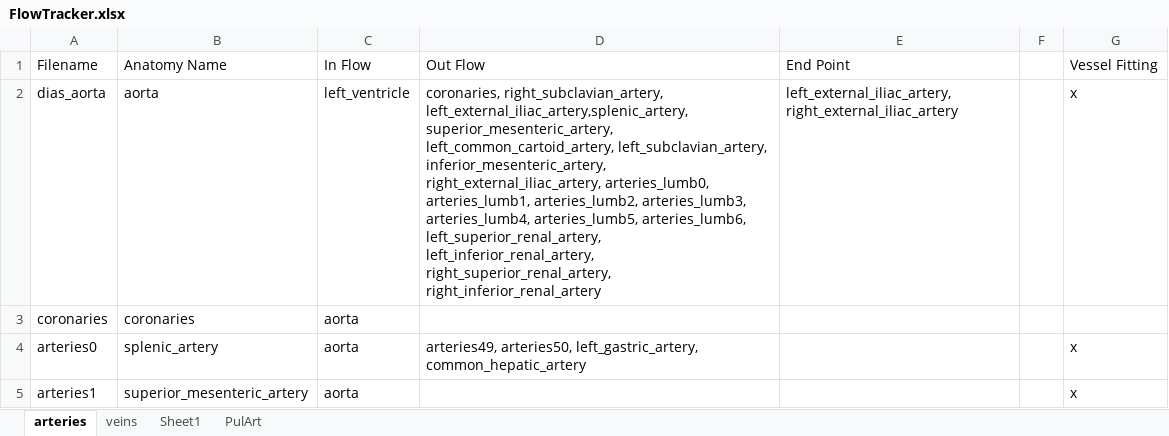
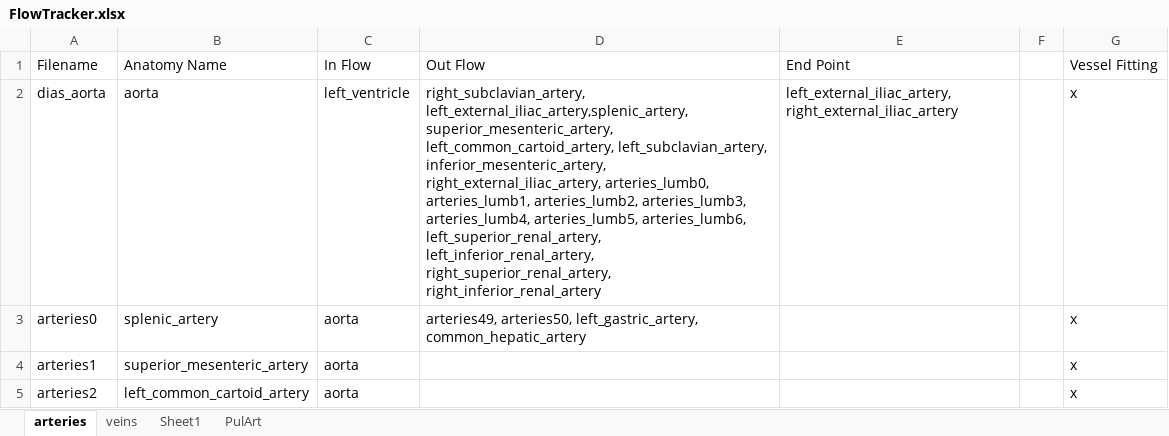
Before and after one commit to CNorthwayMedPhys/Full-Body-Flow-Model-Project, an Excel workbook: FlowTracker.xlsx, sheet arteries, drawn as a sheet; only a part is shown; the shorter side is filled out with more unchanged rows; values as stored, in another font and other column widths than the file's, no borders; conditional formats not drawn; the diff names each change by its address in the sheet, - before the commit and + after, or states it on an @@ line.

```diff
--- a/FlowTracker.xlsx (sheet arteries)
+++ b/FlowTracker.xlsx (sheet arteries)
-D2 (Out Flow): coronaries, right_subclavian_artery, left_external_iliac_artery,splenic_artery,…
+D2 (Out Flow): right_subclavian_artery, left_external_iliac_artery,splenic_artery,…
-row 3: coronaries | coronaries | aorta
```
Also changed, not shown: 10 other files.
